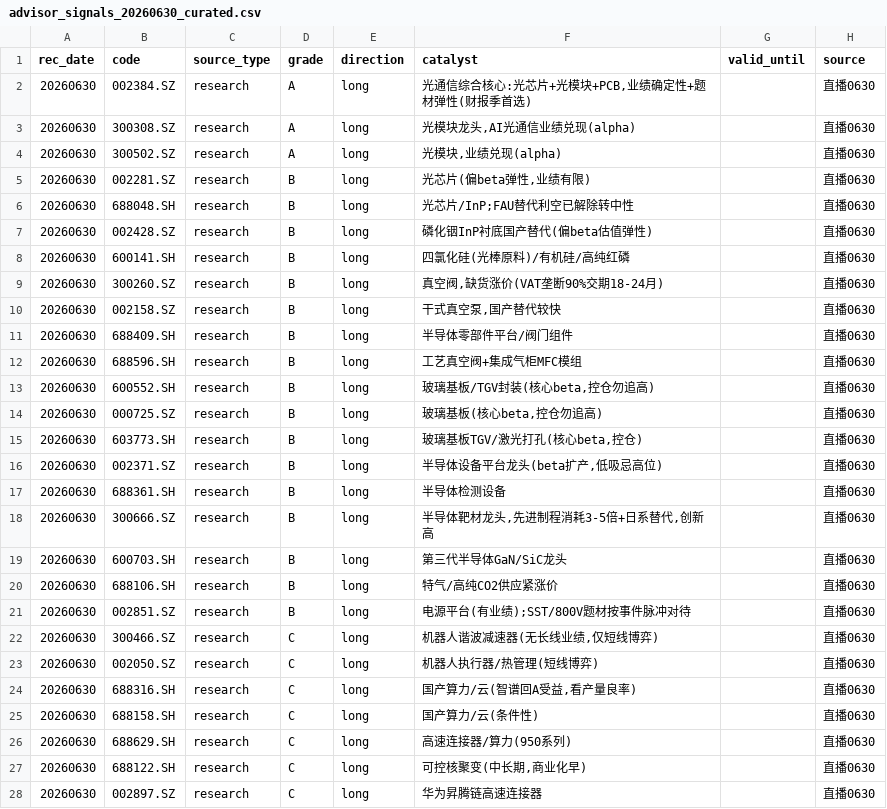
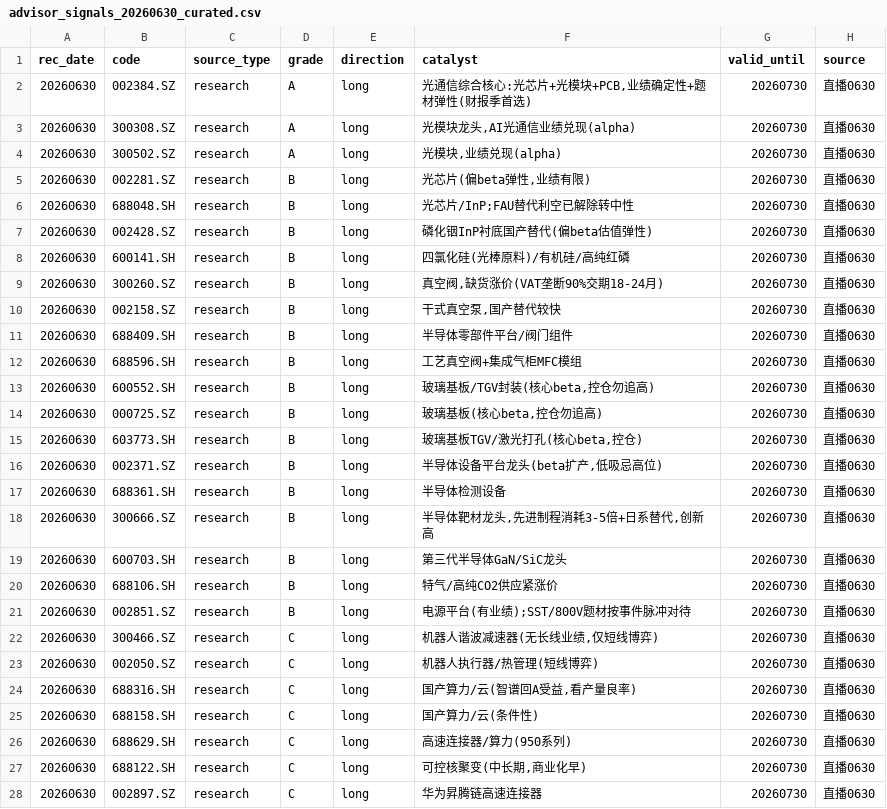
Before and after one commit to AmbitionC/invest-model, a CSV file: config/advisor_signals_20260630_curated.csv, drawn as a sheet; only a part is shown; the diff covers the shown part only.

```diff
--- a/config/advisor_signals_20260630_curated.csv
+++ b/config/advisor_signals_20260630_curated.csv
@@ -1,28 +1,28 @@
 rec_date,code,source_type,grade,direction,catalyst,valid_until,source
-20260630,002384.SZ,research,A,long,"光通信综合核心:光芯片+光模块+PCB,业绩确定性+题材弹性(财报季首选)",,直播0630
-20260630,300308.SZ,research,A,long,"光模块龙头,AI光通信业绩兑现(alpha)",,直播0630
-20260630,300502.SZ,research,A,long,"光模块,业绩兑现(alpha)",,直播0630
-20260630,002281.SZ,research,B,long,"光芯片(偏beta弹性,业绩有限)",,直播0630
-20260630,688048.SH,research,B,long,"光芯片/InP;FAU替代利空已解除转中性",,直播0630
-20260630,002428.SZ,research,B,long,"磷化铟InP衬底国产替代(偏beta估值弹性)",,直播0630
-20260630,600141.SH,research,B,long,"四氯化硅(光棒原料)/有机硅/高纯红磷",,直播0630
-20260630,300260.SZ,research,B,long,"真空阀,缺货涨价(VAT垄断90%交期18-24月)",,直播0630
-20260630,002158.SZ,research,B,long,"干式真空泵,国产替代较快",,直播0630
-20260630,688409.SH,research,B,long,"半导体零部件平台/阀门组件",,直播0630
-20260630,688596.SH,research,B,long,"工艺真空阀+集成气柜MFC模组",,直播0630
-20260630,600552.SH,research,B,long,"玻璃基板/TGV封装(核心beta,控仓勿追高)",,直播0630
-20260630,000725.SZ,research,B,long,"玻璃基板(核心beta,控仓勿追高)",,直播0630
-20260630,603773.SH,research,B,long,"玻璃基板TGV/激光打孔(核心beta,控仓)",,直播0630
-20260630,002371.SZ,research,B,long,"半导体设备平台龙头(beta扩产,低吸忌高位)",,直播0630
-20260630,688361.SH,research,B,long,"半导体检测设备",,直播0630
-20260630,300666.SZ,research,B,long,"半导体靶材龙头,先进制程消耗3-5倍+日系替代,创新高",,直播0630
-20260630,600703.SH,research,B,long,"第三代半导体GaN/SiC龙头",,直播0630
-20260630,688106.SH,research,B,long,"特气/高纯CO2供应紧涨价",,直播0630
-20260630,002851.SZ,research,B,long,"电源平台(有业绩);SST/800V题材按事件脉冲对待",,直播0630
-20260630,300466.SZ,research,C,long,"机器人谐波减速器(无长线业绩,仅短线博弈)",,直播0630
-20260630,002050.SZ,research,C,long,"机器人执行器/热管理(短线博弈)",,直播0630
-20260630,688316.SH,research,C,long,"国产算力/云(智谱回A受益,看产量良率)",,直播0630
-20260630,688158.SH,research,C,long,"国产算力/云(条件性)",,直播0630
-20260630,688629.SH,research,C,long,"高速连接器/算力(950系列)",,直播0630
-20260630,688122.SH,research,C,long,"可控核聚变(中长期,商业化早)",,直播0630
-20260630,002897.SZ,research,C,long,"华为昇腾链高速连接器",,直播0630
+20260630,002384.SZ,research,A,long,"光通信综合核心:光芯片+光模块+PCB,业绩确定性+题材弹性(财报季首选)",20260730,直播0630
+20260630,300308.SZ,research,A,long,"光模块龙头,AI光通信业绩兑现(alpha)",20260730,直播0630
+20260630,300502.SZ,research,A,long,"光模块,业绩兑现(alpha)",20260730,直播0630
+20260630,002281.SZ,research,B,long,"光芯片(偏beta弹性,业绩有限)",20260730,直播0630
+20260630,688048.SH,research,B,long,光芯片/InP;FAU替代利空已解除转中性,20260730,直播0630
+20260630,002428.SZ,research,B,long,磷化铟InP衬底国产替代(偏beta估值弹性),20260730,直播0630
+20260630,600141.SH,research,B,long,四氯化硅(光棒原料)/有机硅/高纯红磷,20260730,直播0630
+20260630,300260.SZ,research,B,long,"真空阀,缺货涨价(VAT垄断90%交期18-24月)",20260730,直播0630
+20260630,002158.SZ,research,B,long,"干式真空泵,国产替代较快",20260730,直播0630
+20260630,688409.SH,research,B,long,半导体零部件平台/阀门组件,20260730,直播0630
+20260630,688596.SH,research,B,long,工艺真空阀+集成气柜MFC模组,20260730,直播0630
+20260630,600552.SH,research,B,long,"玻璃基板/TGV封装(核心beta,控仓勿追高)",20260730,直播0630
+20260630,000725.SZ,research,B,long,"玻璃基板(核心beta,控仓勿追高)",20260730,直播0630
+20260630,603773.SH,research,B,long,"玻璃基板TGV/激光打孔(核心beta,控仓)",20260730,直播0630
+20260630,002371.SZ,research,B,long,"半导体设备平台龙头(beta扩产,低吸忌高位)",20260730,直播0630
+20260630,688361.SH,research,B,long,半导体检测设备,20260730,直播0630
+20260630,300666.SZ,research,B,long,"半导体靶材龙头,先进制程消耗3-5倍+日系替代,创新高",20260730,直播0630
+20260630,600703.SH,research,B,long,第三代半导体GaN/SiC龙头,20260730,直播0630
+20260630,688106.SH,research,B,long,特气/高纯CO2供应紧涨价,20260730,直播0630
+20260630,002851.SZ,research,B,long,电源平台(有业绩);SST/800V题材按事件脉冲对待,20260730,直播0630
+20260630,300466.SZ,research,C,long,"机器人谐波减速器(无长线业绩,仅短线博弈)",20260730,直播0630
+20260630,002050.SZ,research,C,long,机器人执行器/热管理(短线博弈),20260730,直播0630
+20260630,688316.SH,research,C,long,"国产算力/云(智谱回A受益,看产量良率)",20260730,直播0630
+20260630,688158.SH,research,C,long,国产算力/云(条件性),20260730,直播0630
+20260630,688629.SH,research,C,long,高速连接器/算力(950系列),20260730,直播0630
+20260630,688122.SH,research,C,long,"可控核聚变(中长期,商业化早)",20260730,直播0630
+20260630,002897.SZ,research,C,long,华为昇腾链高速连接器,20260730,直播0630
```
Also changed, not shown: 1 edited cell elsewhere in this file, config/advisor_signals_20260611.csv, config/advisor_signals_20260621.csv, 6 other files.
